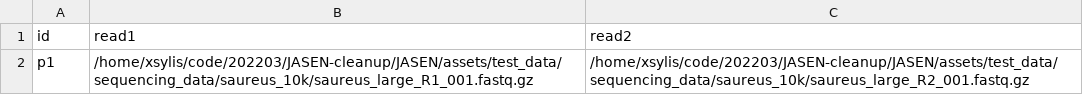
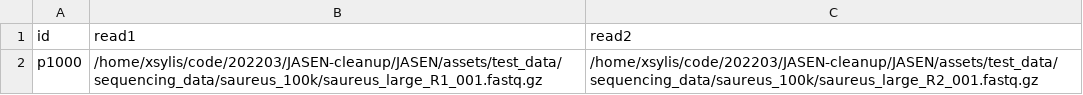
Before and after one commit to genomic-medicine-sweden/jasen, a CSV file: assets/test_data/samplelist.csv, drawn as a sheet.

Commit message:
Changed test data target

```diff
--- a/assets/test_data/samplelist.csv
+++ b/assets/test_data/samplelist.csv
@@ -1,2 +1,2 @@
 id,read1,read2
-p1,/home/xsylis/code/202203/JASEN-cleanup/JASEN/assets/test_data/sequencing_data/saureus_10k/saureus_large_R1_001.fastq.gz,/home/xsylis/code/202203/JASEN-cleanup/JASEN/assets/test_data/sequencing_data/saureus_10k/saureus_large_R2_001.fastq.gz
+p1000,/home/xsylis/code/202203/JASEN-cleanup/JASEN/assets/test_data/sequencing_data/saureus_100k/saureus_large_R1_001.fastq.gz,/home/xsylis/code/202203/JASEN-cleanup/JASEN/assets/test_data/sequencing_data/saureus_100k/saureus_large_R2_001.fastq.gz
```
